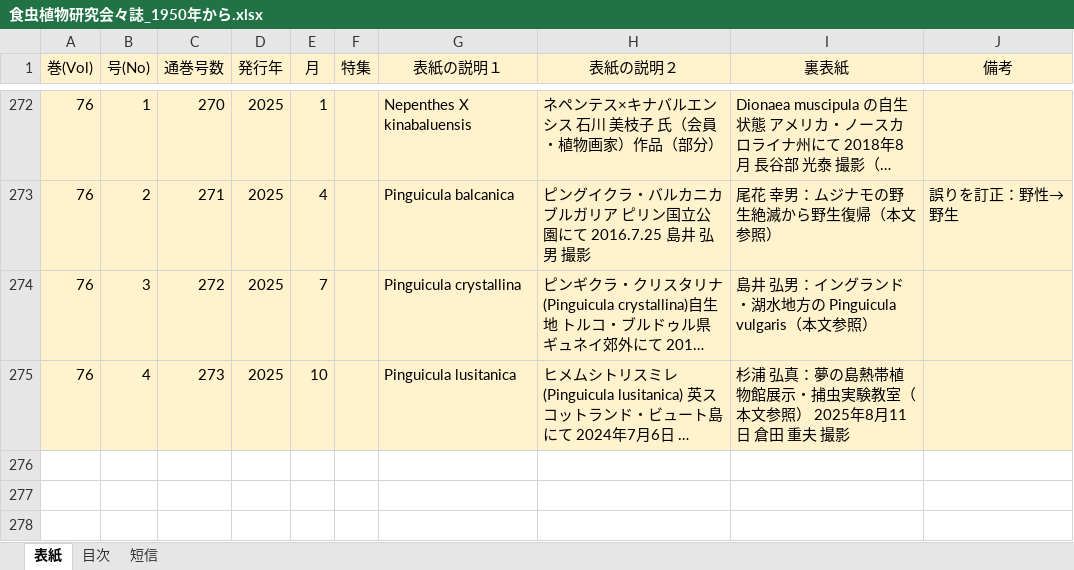
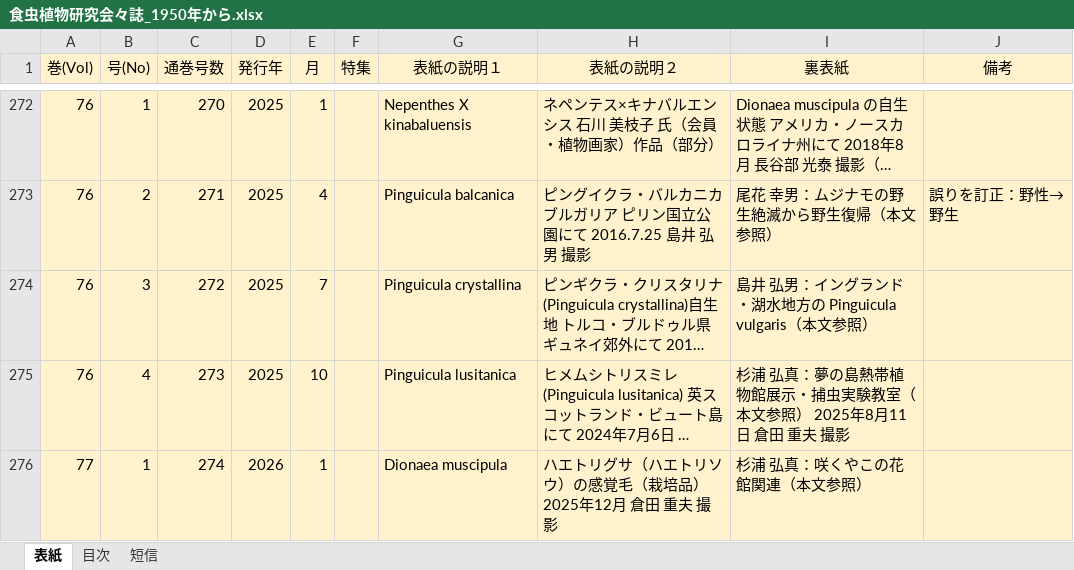
Before and after one commit to tsajiki/IPS, an Excel workbook: 食虫植物研究会々誌_1950年から.xlsx, sheet 表紙, drawn as a sheet; only a part is shown, gaps mark what is left out; long unchanged cells end in …; values as stored, in another font and other column widths than the file's, no borders; the diff names each change by its address in the sheet, - before the commit and + after, or states it on an @@ line.

```diff
--- a/食虫植物研究会々誌_1950年から.xlsx (sheet 表紙)
+++ b/食虫植物研究会々誌_1950年から.xlsx (sheet 表紙)
+row 276: 77 | 1 | 274 | 2026 | 1 |  | Dionaea muscipula | ハエトリグサ（ハエトリソウ）の感覚毛（栽培品） 2025年12月 倉田 重夫 撮影 | 杉浦 弘真：咲くやこの花館関連（本文参照）
```
Also changed, not shown: sheet 目次, sheet 短信, 3 other files.
